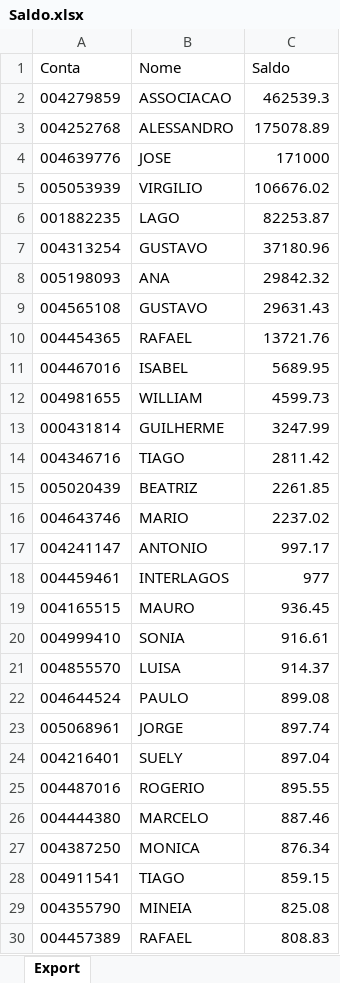
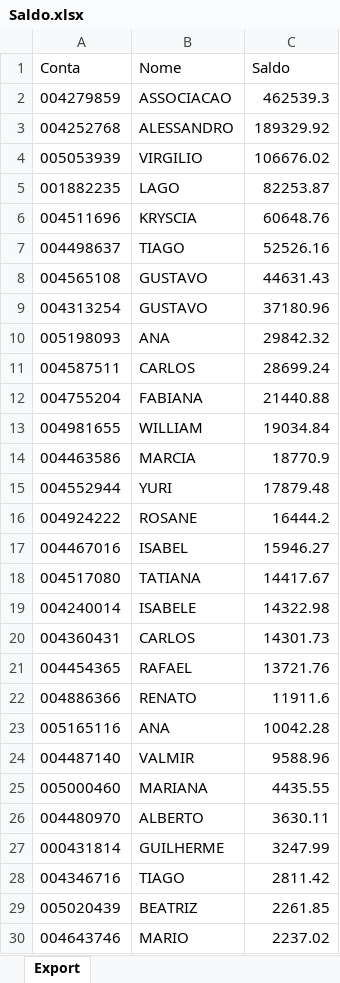
Before and after one commit to lauroteles/app_mesa_de_opera-es_corrigido, an Excel workbook: Saldo.xlsx, sheet Export, drawn as a sheet; only a part is shown; the shorter side is filled out with more unchanged rows; values as stored, in another font and other column widths than the file's, no borders; removed rows and columns are numbered as before the commit, all else as after; the diff covers the shown part only; the diff names each change by its address in the sheet, - before the commit and + after, or states it on an @@ line.

Commit message:
Add files via upload

```diff
--- a/Saldo.xlsx (sheet Export)
+++ b/Saldo.xlsx (sheet Export)
-C3 (Saldo): 175078.89
+C3 (Saldo): 189329.92
-row 4: 004639776 | JOSE | 171000
+row 6: 004511696 | KRYSCIA | 60648.76
+row 7: 004498637 | TIAGO | 52526.16
+row 8: 004565108 | GUSTAVO | 44631.43
-row 9: 004565108 | GUSTAVO | 29631.43
+row 11: 004587511 | CARLOS | 28699.24
+row 12: 004755204 | FABIANA | 21440.88
+row 13: 004981655 | WILLIAM | 19034.84
+row 14: 004463586 | MARCIA | 18770.9
+row 15: 004552944 | YURI | 17879.48
+row 16: 004924222 | ROSANE | 16444.2
+row 17: 004467016 | ISABEL | 15946.27
+row 18: 004517080 | TATIANA | 14417.67
+row 19: 004240014 | ISABELE | 14322.98
+row 20: 004360431 | CARLOS | 14301.73
-row 11: 004467016 | ISABEL | 5689.95
-row 12: 004981655 | WILLIAM | 4599.73
+row 22: 004886366 | RENATO | 11911.6
+row 23: 005165116 | ANA | 10042.28
+row 24: 004487140 | VALMIR | 9588.96
+row 25: 005000460 | MARIANA | 4435.55
+row 26: 004480970 | ALBERTO | 3630.11
```
Also changed, not shown: 4 added rows and 18 removed rows elsewhere in this sheet.
